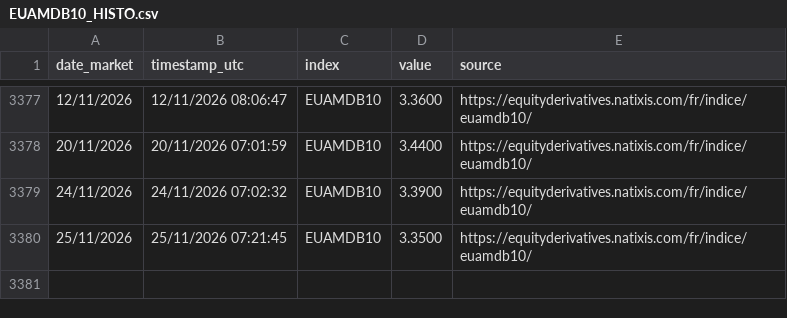
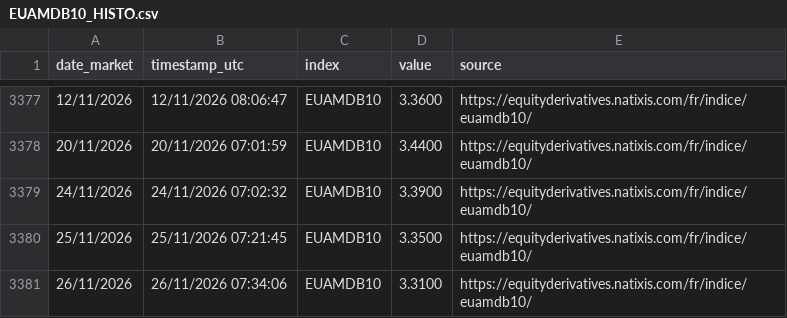
Before and after one commit to D1gD33p3r/EUAMDB10_REFRESHER, a CSV file: data/EUAMDB10_HISTO.csv, drawn as a sheet; only a part is shown, gaps mark what is left out; the diff names each change by its address in the sheet, - before the commit and + after, or states it on an @@ line.

```diff
--- a/data/EUAMDB10_HISTO.csv
+++ b/data/EUAMDB10_HISTO.csv
+row 3381: 26/11/2026 | 26/11/2026 07:34:06 | EUAMDB10 | 3.3100 | https://equityderivatives.natixis.com/fr/indice/euamdb10/
```
Also changed, not shown: 3 other files.
